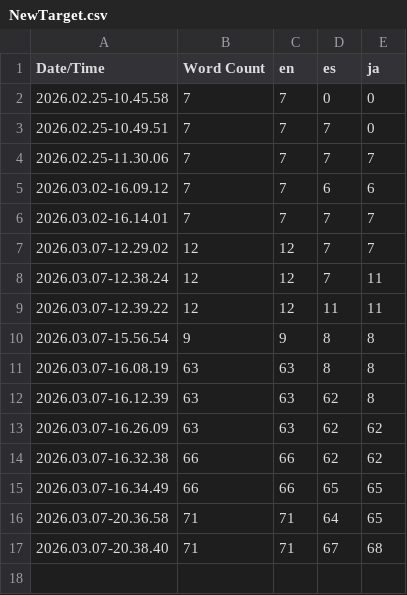
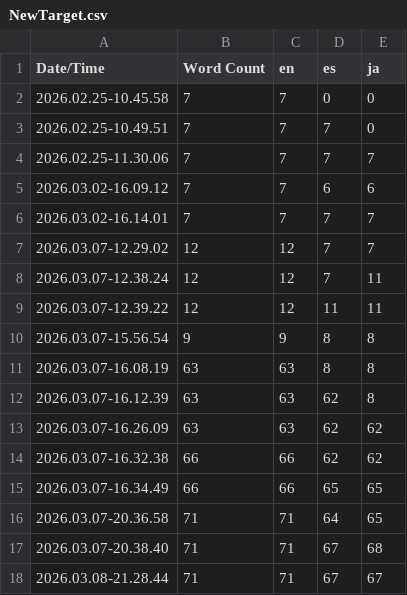
Before and after one commit to JoanFQ00/Aventura-Grafica, a CSV file: Content/Localization/NewTarget/NewTarget.csv, drawn as a sheet; the diff names each change by its address in the sheet, - before the commit and + after, or states it on an @@ line.

```diff
--- a/Content/Localization/NewTarget/NewTarget.csv
+++ b/Content/Localization/NewTarget/NewTarget.csv
+row 18: 2026.03.08-21.28.44 | 71 | 71 | 67 | 67
```
Also changed, not shown: 3 other files.
